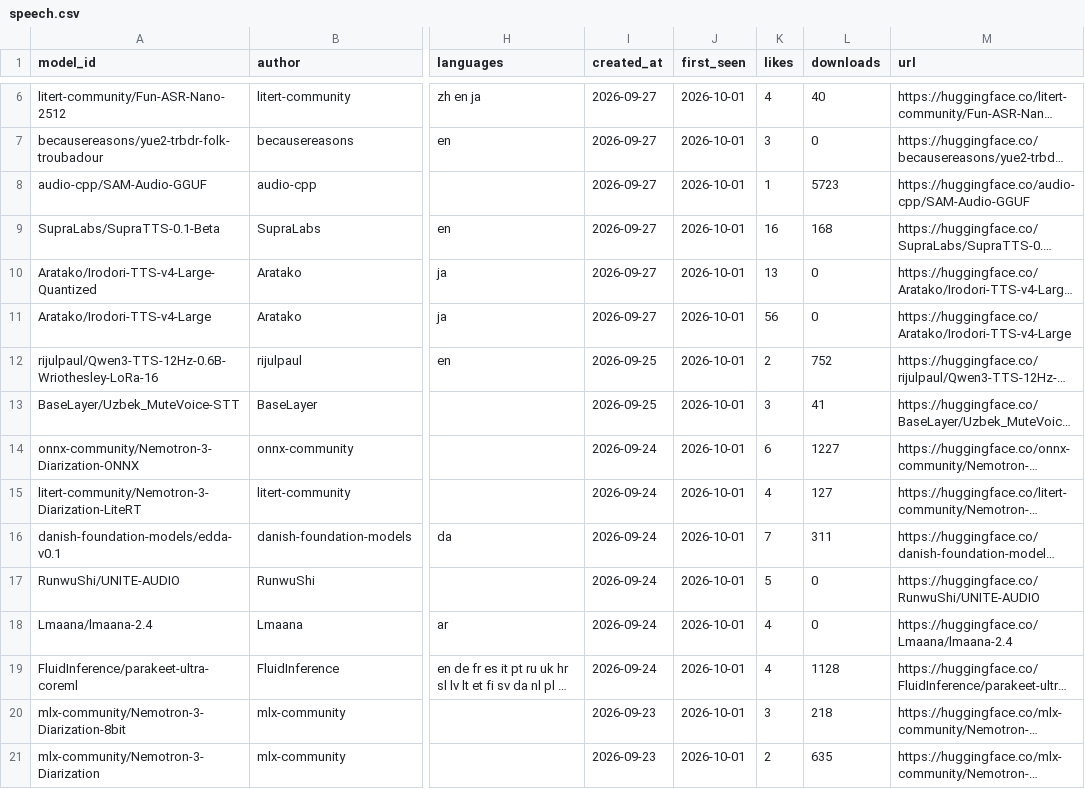
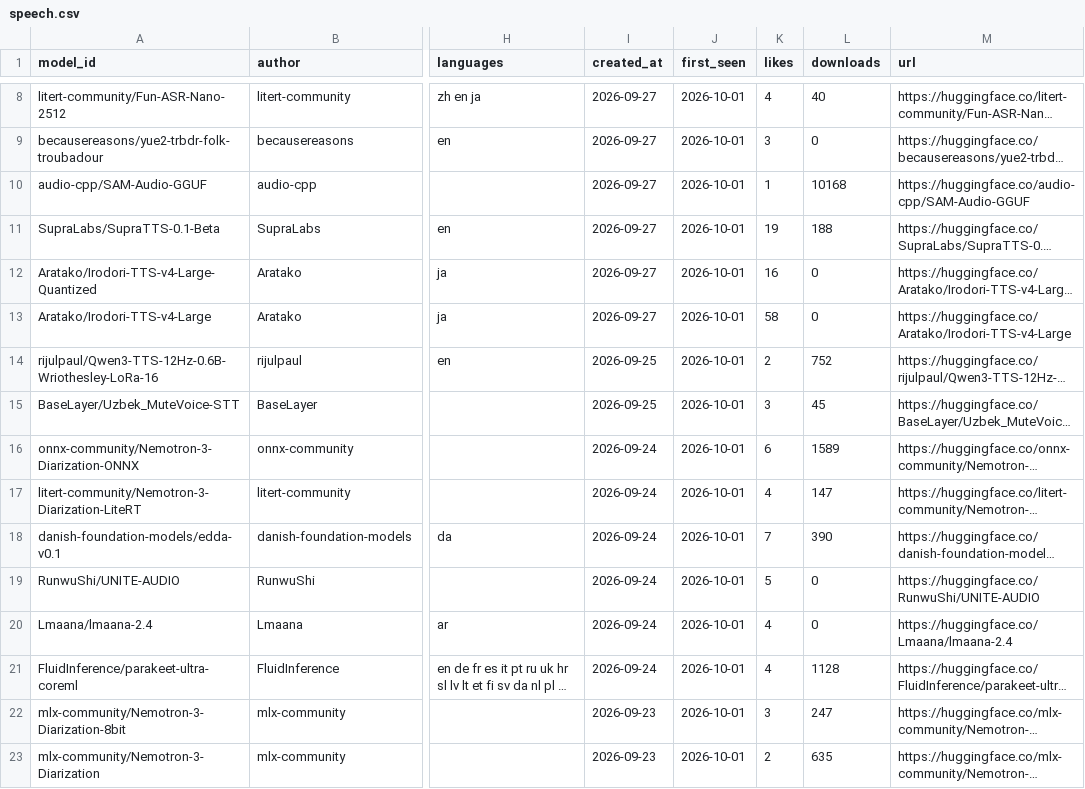
Before and after one commit to arielshakaramiro/hf-model-watcher, a CSV file: catalog/speech.csv, drawn as a sheet; only a part is shown, gaps mark what is left out; long unchanged cells end in …; addresses are those after the commit; the diff covers the shown part only; the diff names each change by its address in the sheet, - before the commit and + after, or states it on an @@ line.

```diff
--- a/catalog/speech.csv
+++ b/catalog/speech.csv
-L10 (downloads): 5723
+L10 (downloads): 10168
-K11 (likes): 16
+K11 (likes): 19
-L11 (downloads): 168
+L11 (downloads): 188
-K12 (likes): 13
+K12 (likes): 16
-K13 (likes): 56
+K13 (likes): 58
-L15 (downloads): 41
+L15 (downloads): 45
-L16 (downloads): 1227
+L16 (downloads): 1589
-L17 (downloads): 127
+L17 (downloads): 147
-L18 (downloads): 311
+L18 (downloads): 390
-L22 (downloads): 218
+L22 (downloads): 247
```
Also changed, not shown: 2 added rows and 38 edited cells elsewhere in this file, catalog/llm-indonesia.csv, catalog/vision.csv, 2 other files.
